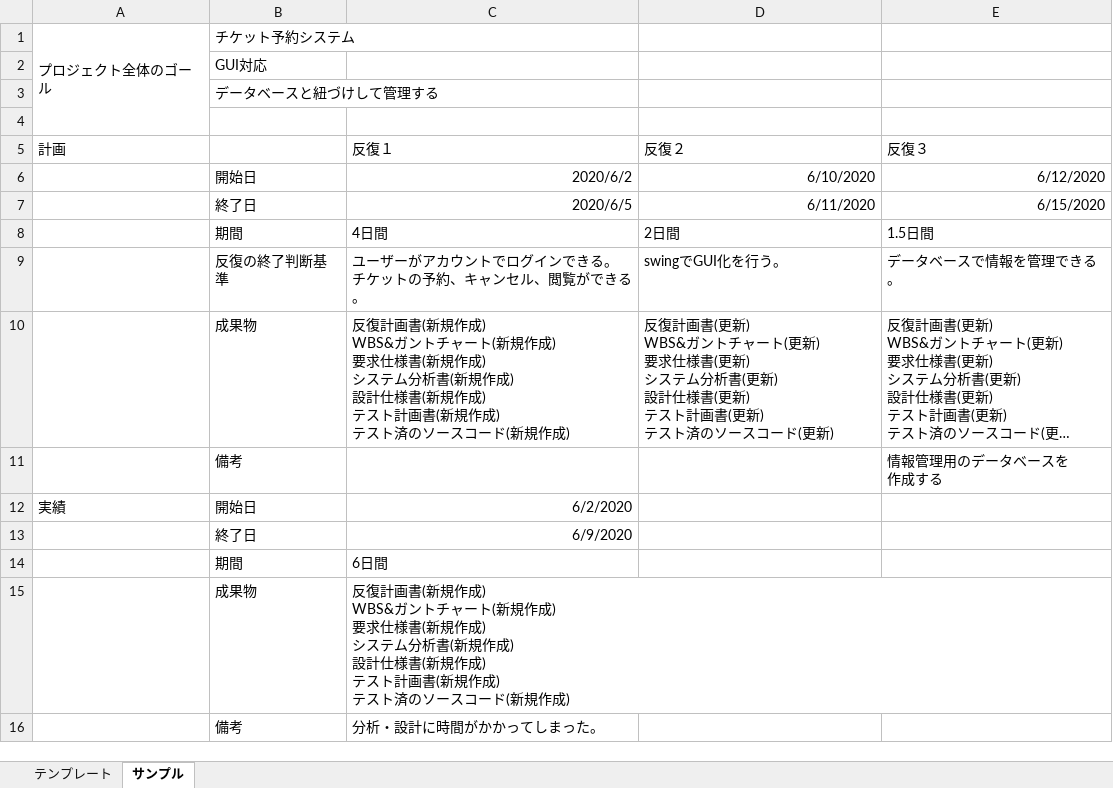
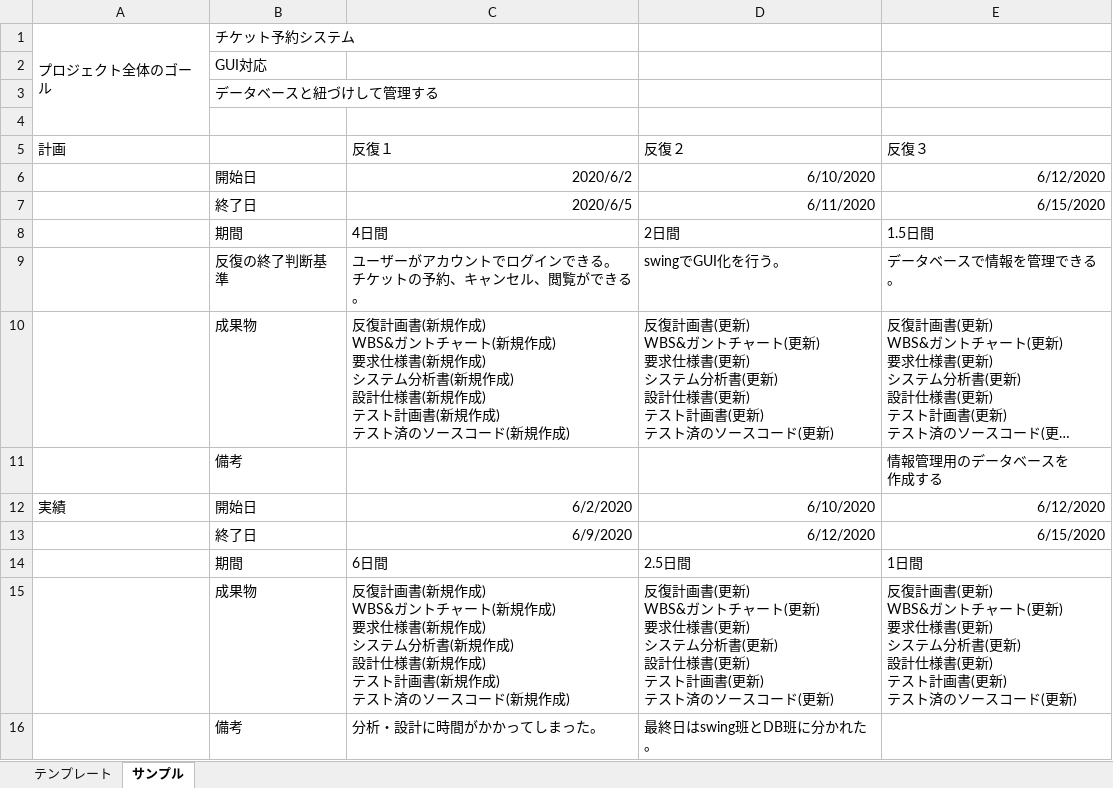
Before and after one commit to s-oishi/testRepo02, an Excel workbook: 納品/1-2.計画立案_反復計画書.xlsx, sheet サンプル, drawn as a sheet; long unchanged cells end in …; values as stored, in another font and other column widths than the file's, no borders; ↵ is a line break in a cell; the diff names each change by its address in the sheet, - before the commit and + after, or states it on an @@ line.

```diff
--- a/納品/1-2.計画立案_反復計画書.xlsx (sheet サンプル)
+++ b/納品/1-2.計画立案_反復計画書.xlsx (sheet サンプル)
-D12 (反復２): (empty)
+D12 (反復２): 6/10/2020
-E12 (反復３): (empty)
+E12 (反復３): 6/12/2020
-D13 (反復２): (empty)
+D13 (反復２): 6/12/2020
-E13 (反復３): (empty)
+E13 (反復３): 6/15/2020
-D14 (反復２): (empty)
+D14 (反復２): 2.5日間
-E14 (反復３): (empty)
+E14 (反復３): 1日間
-D15 (反復２): (empty)
+D15 (反復２): 反復計画書(更新) ↵ WBS&ガントチャート(更新) ↵ 要求仕様書(更新) ↵ システム分析書(更新) ↵ 設計仕様書(更新) ↵ テスト計画書(更新) ↵ テスト済のソースコード(更新)
-E15 (反復３): (empty)
+E15 (反復３): 反復計画書(更新) ↵ WBS&ガントチャート(更新) ↵ 要求仕様書(更新) ↵ システム分析書(更新) ↵ 設計仕様書(更新) ↵ テスト計画書(更新) ↵ テスト済のソースコード(更新)
-D16 (反復２): (empty)
+D16 (反復２): 最終日はswing班とDB班に分かれた。
```
